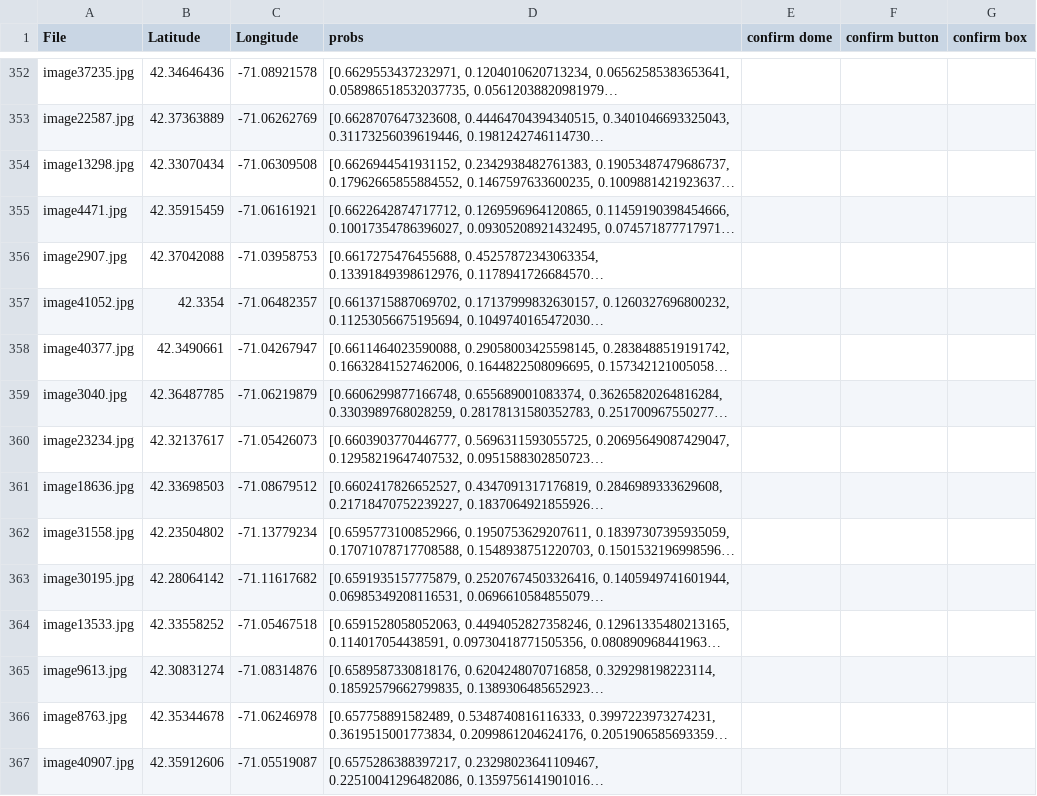
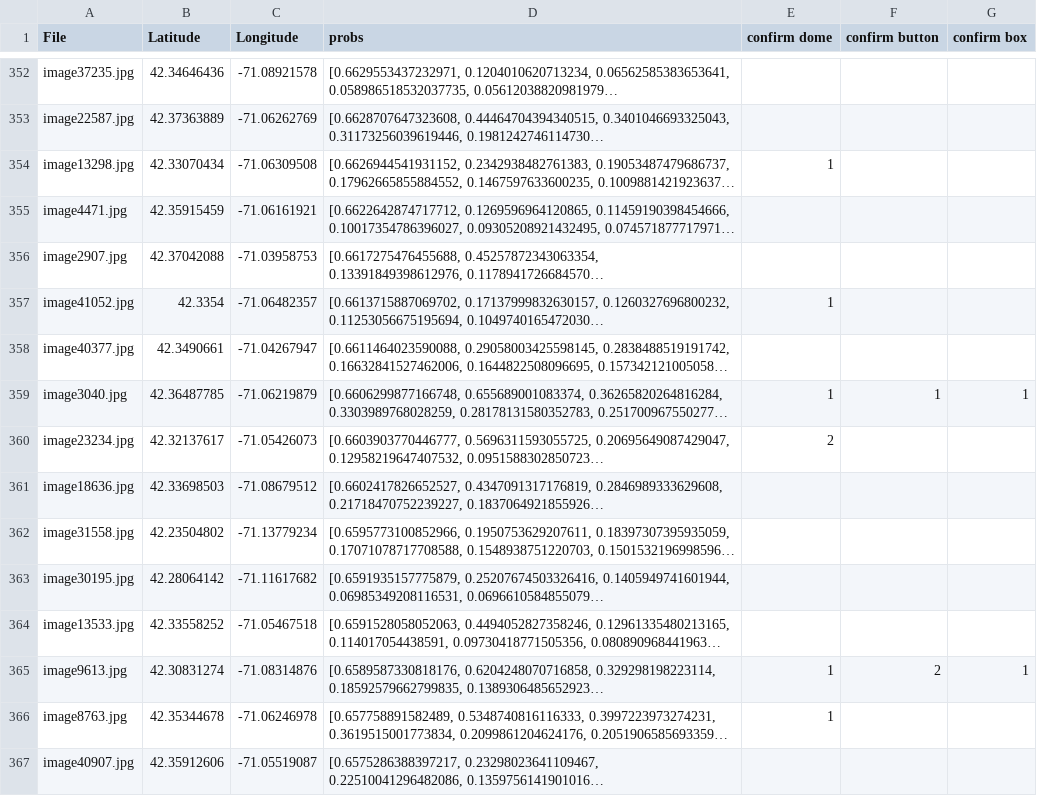
Before and after one commit to wboag/boston-cameras, a TSV file: data/pred_cameras_wboag.tsv, drawn as a sheet; only a part is shown, gaps mark what is left out; long unchanged cells end in …; the diff covers the shown part only; the diff names each change by its address in the sheet, - before the commit and + after, or states it on an @@ line.

```diff
--- a/data/pred_cameras_wboag.tsv
+++ b/data/pred_cameras_wboag.tsv
-E354 (confirm dome): (empty)
+E354 (confirm dome): 1
-E357 (confirm dome): (empty)
+E357 (confirm dome): 1
-E359 (confirm dome): (empty)
+E359 (confirm dome): 1
-F359 (confirm button): (empty)
+F359 (confirm button): 1
-G359 (confirm box): (empty)
+G359 (confirm box): 1
-E360 (confirm dome): (empty)
+E360 (confirm dome): 2
-E365:E366 (confirm dome): (empty)
+E365:E366 (confirm dome): 1
-F365 (confirm button): (empty)
+F365 (confirm button): 2
-G365 (confirm box): (empty)
+G365 (confirm box): 1
```
Also changed, not shown: 51 edited cells elsewhere in this file, data/manual_cameras_wboag.tsv.
